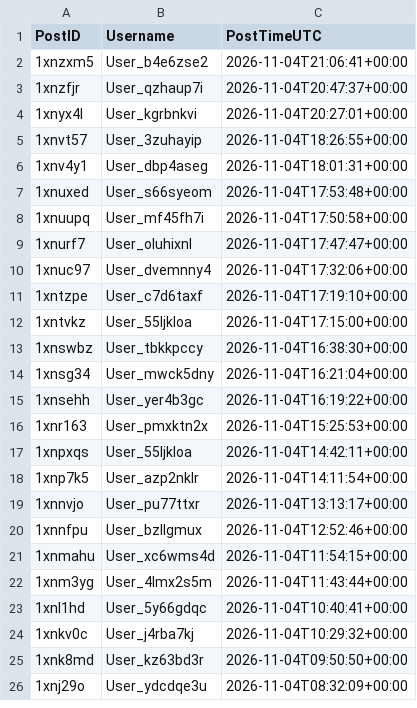
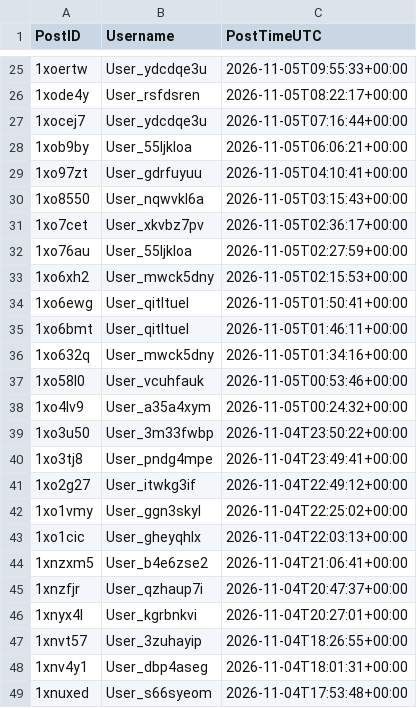
Before and after one commit to Ok-Stand-2128/Live-Reddit-Tracking, a CSV file: data/auth_reddit_socialism.csv, drawn as a sheet; only a part is shown, gaps mark what is left out; the shorter side is filled out with more unchanged rows; the diff covers the shown part only; the diff names each change by its address in the sheet, - before the commit and + after, or states it on an @@ line.

```diff
--- a/data/auth_reddit_socialism.csv
+++ b/data/auth_reddit_socialism.csv
+row 25: 1xoertw | User_ydcdqe3u | 2026-11-05T09:55:33+00:00
+row 26: 1xode4y | User_rsfdsren | 2026-11-05T08:22:17+00:00
+row 27: 1xocej7 | User_ydcdqe3u | 2026-11-05T07:16:44+00:00
+row 28: 1xob9by | User_55ljkloa | 2026-11-05T06:06:21+00:00
+row 29: 1xo97zt | User_gdrfuyuu | 2026-11-05T04:10:41+00:00
+row 30: 1xo8550 | User_nqwvkl6a | 2026-11-05T03:15:43+00:00
+row 31: 1xo7cet | User_xkvbz7pv | 2026-11-05T02:36:17+00:00
+row 32: 1xo76au | User_55ljkloa | 2026-11-05T02:27:59+00:00
+row 33: 1xo6xh2 | User_mwck5dny | 2026-11-05T02:15:53+00:00
+row 34: 1xo6ewg | User_qitltuel | 2026-11-05T01:50:41+00:00
+row 35: 1xo6bmt | User_qitltuel | 2026-11-05T01:46:11+00:00
+row 36: 1xo632q | User_mwck5dny | 2026-11-05T01:34:16+00:00
+row 37: 1xo58l0 | User_vcuhfauk | 2026-11-05T00:53:46+00:00
+row 38: 1xo4lv9 | User_a35a4xym | 2026-11-05T00:24:32+00:00
+row 39: 1xo3u50 | User_3m33fwbp | 2026-11-04T23:50:22+00:00
+row 40: 1xo3tj8 | User_pndg4mpe | 2026-11-04T23:49:41+00:00
+row 41: 1xo2g27 | User_itwkg3if | 2026-11-04T22:49:12+00:00
+row 42: 1xo1vmy | User_ggn3skyl | 2026-11-04T22:25:02+00:00
+row 43: 1xo1cic | User_gheyqhlx | 2026-11-04T22:03:13+00:00
```
Also changed, not shown: 23 added rows elsewhere in this file, data/auth_reddit_AnythingGoesNews.csv, data/auth_reddit_Conservative.csv, 10 other files.
